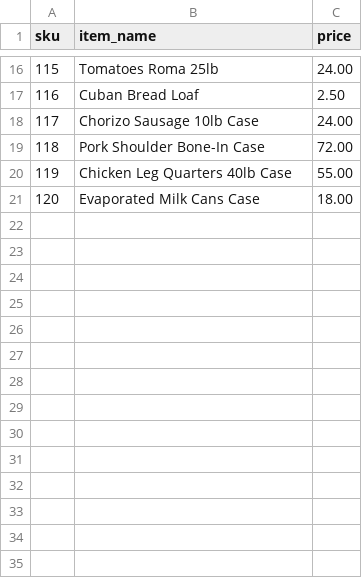
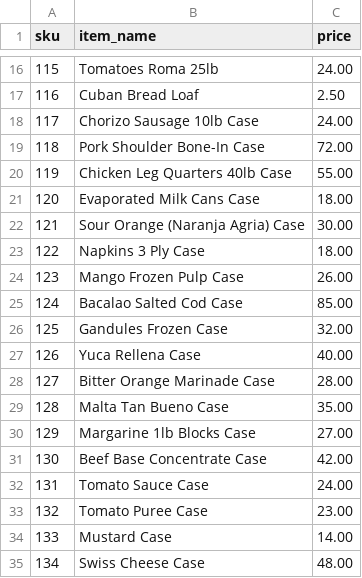
Before and after one commit to ArnoldR0105/laceup-order-assistant, a CSV file: inventory.csv, drawn as a sheet; only a part is shown, gaps mark what is left out.

Commit message:
Added new items to mock inventory for testing

```diff
--- a/inventory.csv
+++ b/inventory.csv
@@ -21 +21,15 @@ sku,item_name,price
 120,Evaporated Milk Cans Case,18.00
+121,Sour Orange (Naranja Agria) Case,30.00
+122,Napkins 3 Ply Case,18.00
+123,Mango Frozen Pulp Case,26.00
+124,Bacalao Salted Cod Case,85.00
+125,Gandules Frozen Case,32.00
+126,Yuca Rellena Case,40.00
+127,Bitter Orange Marinade Case,28.00
+128,Malta Tan Bueno Case,35.00
+129,Margarine 1lb Blocks Case,27.00
+130,Beef Base Concentrate Case,42.00
+131,Tomato Sauce Case,24.00
+132,Tomato Puree Case,23.00
+133,Mustard Case,14.00
+134,Swiss Cheese Case,48.00
```
